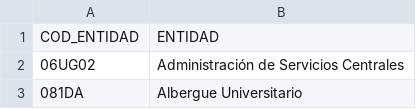
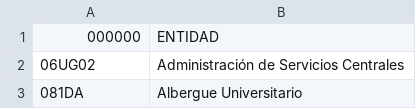
Before and after one commit to hugobarzano/NoInventory, a CSV file: NoInventory/Codigo_Centro.csv, drawn as a sheet; only a part is shown.

```diff
--- a/NoInventory/Codigo_Centro.csv
+++ b/NoInventory/Codigo_Centro.csv
@@ -1,2 +1,2 @@
-"COD_ENTIDAD","ENTIDAD"
+"000000","ENTIDAD"
 "06UG02","Administración de  Servicios Centrales"
```
Also changed, not shown: NoInventory/Tipo_Dispositivo.csv, 5 other files.
